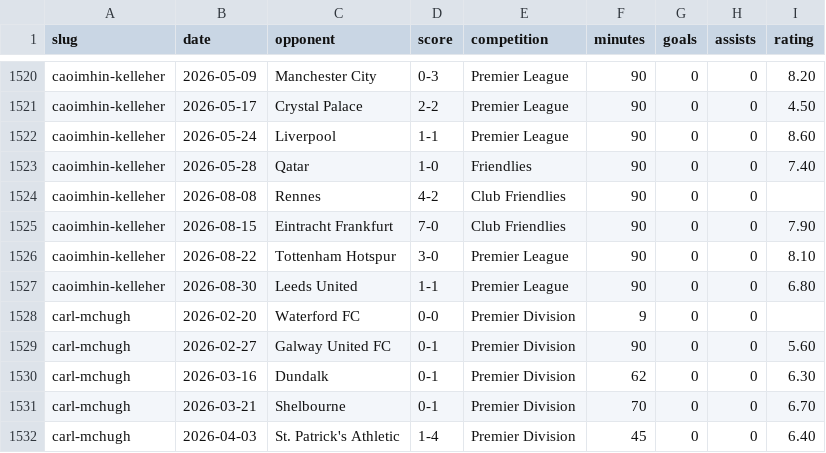
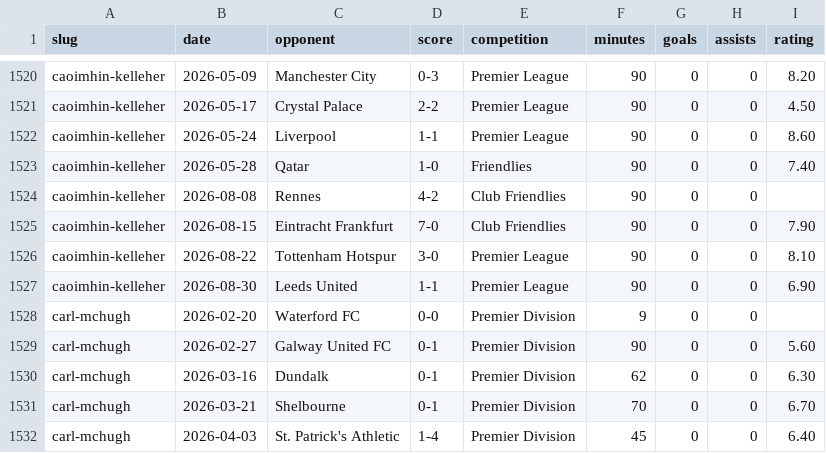
Before and after one commit to JustPatrickG/footballers.ie, a CSV file: data/manual/results.csv, drawn as a sheet; only a part is shown, gaps mark what is left out.

```diff
--- a/data/manual/results.csv
+++ b/data/manual/results.csv
@@ -1526,3 +1526,3 @@ caoimhin-kelleher,2026-08-15,Eintracht Frankfurt,7-0,Club Friendlies,90,0,0,7.90
 caoimhin-kelleher,2026-08-22,Tottenham Hotspur,3-0,Premier League,90,0,0,8.10
-caoimhin-kelleher,2026-08-30,Leeds United,1-1,Premier League,90,0,0,6.80
+caoimhin-kelleher,2026-08-30,Leeds United,1-1,Premier League,90,0,0,6.90
 carl-mchugh,2026-02-20,Waterford FC,0-0,Premier Division,9,0,0,
```
Also changed, not shown: data/api/club_ids.csv, data/api/matches.csv, 1 other file.
